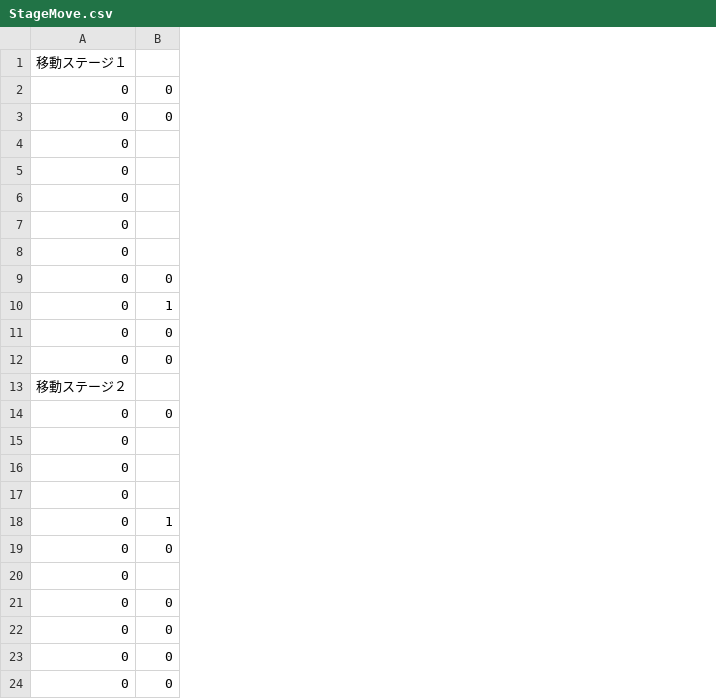
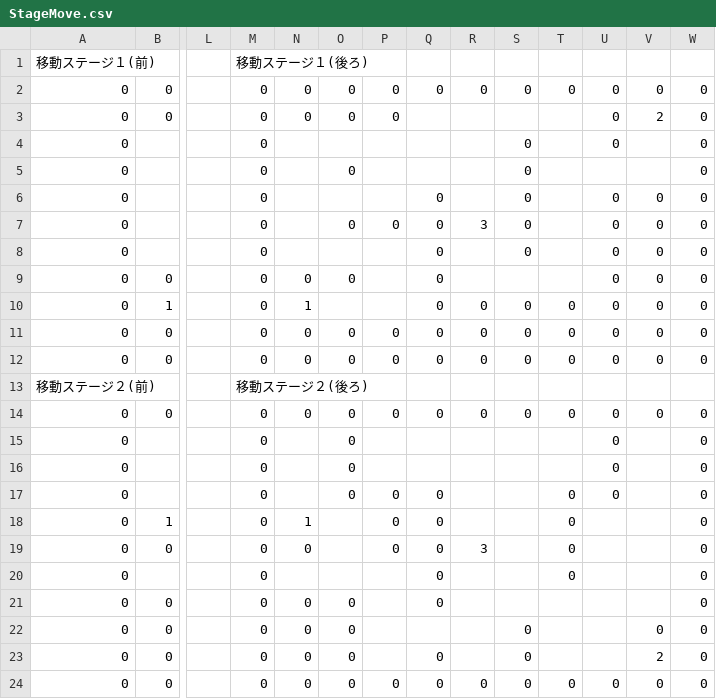
Before and after one commit to Sikagumo/SpringContest_26, a CSV file: Data/CSV/StageMove.csv, drawn as a sheet; only a part is shown, gaps mark what is left out; the diff names each change by its address in the sheet, - before the commit and + after, or states it on an @@ line.

```diff
--- a/Data/CSV/StageMove.csv
+++ b/Data/CSV/StageMove.csv
+column L, empty
+column M, rows 1-24: 移動ステージ１(後ろ) | 0 | 0 | 0 | 0 | 0 | 0 | 0 | 0 | 0 | 0 | 0 | 移動ステージ２(後ろ) | 0 | 0 | 0 | 0 | 0 | 0 | 0 | 0 | 0 | 0 | 0
+column N, rows 2-24: 0 | 0 |  |  |  |  |  | 0 | 1 | 0 | 0 |  | 0 |  |  |  | 1 | 0 |  | 0 | 0 | 0 | 0
+column O, rows 2-24: 0 | 0 |  | 0 |  | 0 |  | 0 |  | 0 | 0 |  | 0 | 0 | 0 | 0 |  |  |  | 0 | 0 | 0 | 0
+column P, rows 2-24: 0 | 0 |  |  |  | 0 |  |  |  | 0 | 0 |  | 0 |  |  | 0 | 0 | 0 |  |  |  |  | 0
+column Q, rows 2-24: 0 |  |  |  | 0 | 0 | 0 | 0 | 0 | 0 | 0 |  | 0 |  |  | 0 | 0 | 0 | 0 | 0 |  | 0 | 0
+column R, rows 2-24: 0 |  |  |  |  | 3 |  |  | 0 | 0 | 0 |  | 0 |  |  |  |  | 3 |  |  |  |  | 0
+column S, rows 2-24: 0 |  | 0 | 0 | 0 | 0 | 0 |  | 0 | 0 | 0 |  | 0 |  |  |  |  |  |  |  | 0 | 0 | 0
+column T, rows 2-24: 0 |  |  |  |  |  |  |  | 0 | 0 | 0 |  | 0 |  |  | 0 | 0 | 0 | 0 |  |  |  | 0
+column U, rows 2-24: 0 | 0 | 0 |  | 0 | 0 | 0 | 0 | 0 | 0 | 0 |  | 0 | 0 | 0 | 0 |  |  |  |  |  |  | 0
+column V, rows 2-24: 0 | 2 |  |  | 0 | 0 | 0 | 0 | 0 | 0 | 0 |  | 0 |  |  |  |  |  |  |  | 0 | 2 | 0
+column W, rows 2-24: 0 | 0 | 0 | 0 | 0 | 0 | 0 | 0 | 0 | 0 | 0 |  | 0 | 0 | 0 | 0 | 0 | 0 | 0 | 0 | 0 | 0 | 0
-A1: 移動ステージ１
+A1: 移動ステージ１(前)
-A13: 移動ステージ２
+A13: 移動ステージ２(前)
```
Also changed, not shown: 6 other files.
